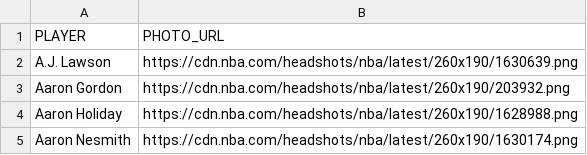
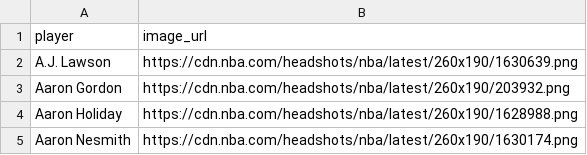
Before and after one commit to Avicha13003/NBA_Predictor, a CSV file: player_headshots.csv, drawn as a sheet; only a part is shown.

Commit message:
Daily dashboard update

```diff
--- a/player_headshots.csv
+++ b/player_headshots.csv
@@ -1,2 +1,2 @@
-PLAYER,PHOTO_URL
+player,image_url
 A.J. Lawson,https://cdn.nba.com/headshots/nba/latest/260x190/1630639.png
```
